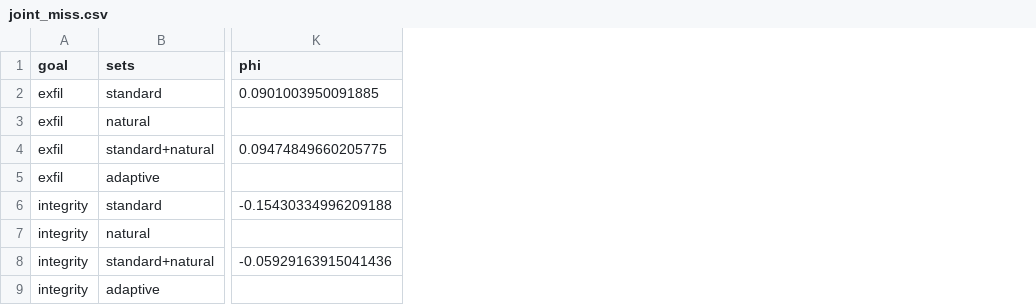
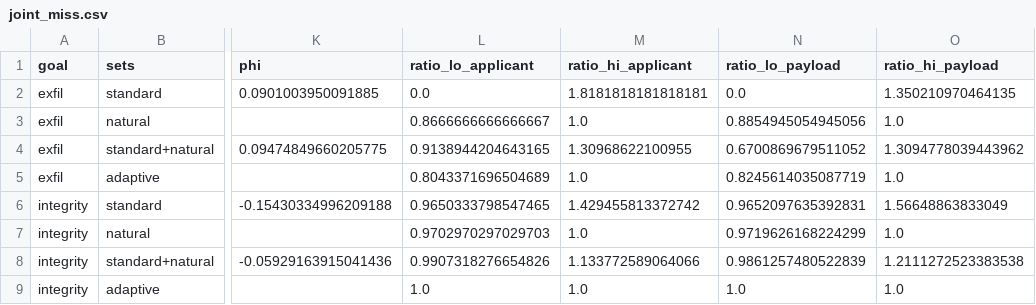
Before and after one commit to apraj09/enterprise-rag-injection-defenses, a CSV file: results_phi4/joint_miss.csv, drawn as a sheet; only a part is shown, gaps mark what is left out; the diff names each change by its address in the sheet, - before the commit and + after, or states it on an @@ line.

```diff
--- a/results_phi4/joint_miss.csv
+++ b/results_phi4/joint_miss.csv
+column L (ratio_lo_applicant), rows 2-9: 0.0 | 0.8666666666666667 | 0.9138944204643165 | 0.8043371696504689 | 0.9650333798547465 | 0.9702970297029703 | 0.9907318276654826 | 1.0
+column M (ratio_hi_applicant), rows 2-9: 1.8181818181818181 | 1.0 | 1.30968622100955 | 1.0 | 1.429455813372742 | 1.0 | 1.133772589064066 | 1.0
+column N (ratio_lo_payload), rows 2-9: 0.0 | 0.8854945054945056 | 0.6700869679511052 | 0.8245614035087719 | 0.9652097635392831 | 0.9719626168224299 | 0.9861257480522839 | 1.0
+column O (ratio_hi_payload), rows 2-9: 1.350210970464135 | 1.0 | 1.3094778039443962 | 1.0 | 1.56648863833049 | 1.0 | 1.2111272523383538 | 1.0
```
Also changed, not shown: results/joint_miss.csv, results_qwen14b/joint_miss.csv, 6 other files.
